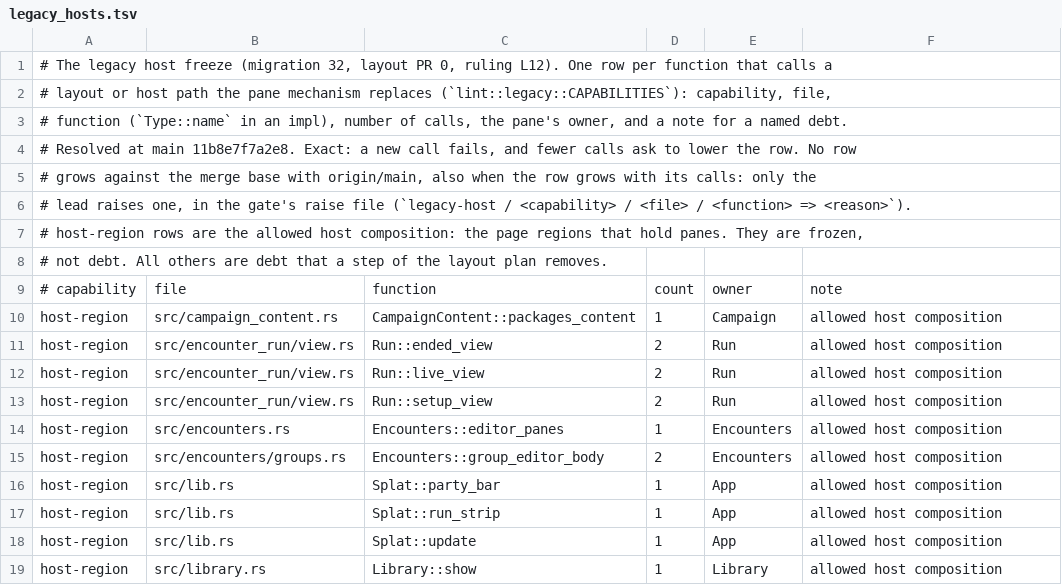
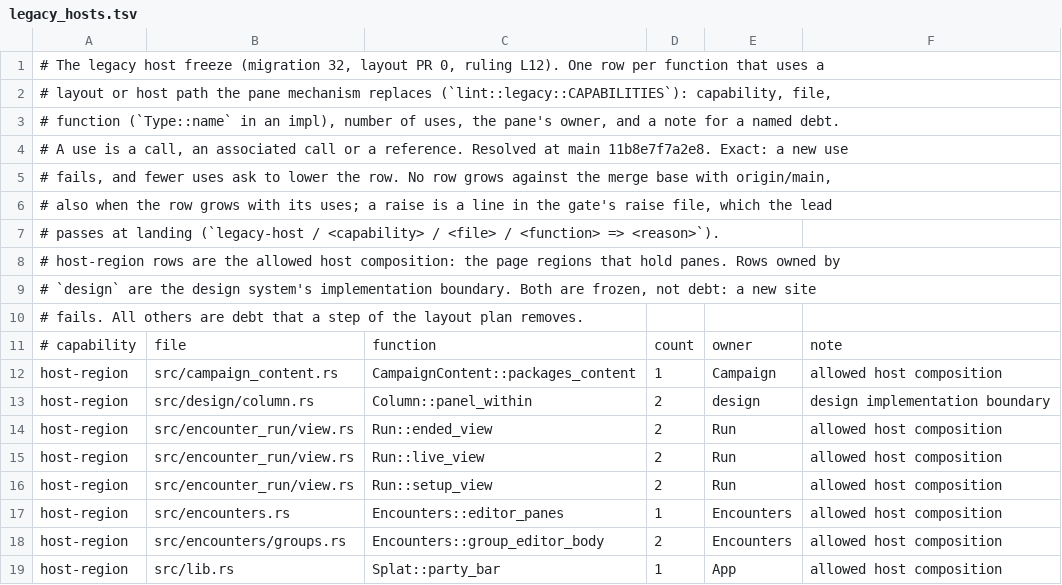
Before and after one commit to david7a68/splat, a TSV file: src/design/legacy_hosts.tsv, drawn as a sheet; only a part is shown; the shorter side is filled out with more unchanged rows; the diff covers the shown part only.

```diff
--- a/src/design/legacy_hosts.tsv
+++ b/src/design/legacy_hosts.tsv
@@ -1,11 +1,14 @@
-# The legacy host freeze (migration 32, layout PR 0, ruling L12). One row per function that calls a
+# The legacy host freeze (migration 32, layout PR 0, ruling L12). One row per function that uses a
 # layout or host path the pane mechanism replaces (`lint::legacy::CAPABILITIES`): capability, file,
-# function (`Type::name` in an impl), number of calls, the pane's owner, and a note for a named debt.
-# Resolved at main 11b8e7f7a2e8. Exact: a new call fails, and fewer calls ask to lower the row. No row
-# grows against the merge base with origin/main, also when the row grows with its calls: only the
-# lead raises one, in the gate's raise file (`legacy-host / <capability> / <file> / <function> => <reason>`).
-# host-region rows are the allowed host composition: the page regions that hold panes. They are frozen,
-# not debt. All others are debt that a step of the layout plan removes.
+# function (`Type::name` in an impl), number of uses, the pane's owner, and a note for a named debt.
+# A use is a call, an associated call or a reference. Resolved at main 11b8e7f7a2e8. Exact: a new use
+# fails, and fewer uses ask to lower the row. No row grows against the merge base with origin/main,
+# also when the row grows with its uses; a raise is a line in the gate's raise file, which the lead
+# passes at landing (`legacy-host / <capability> / <file> / <function> => <reason>`).
+# host-region rows are the allowed host composition: the page regions that hold panes. Rows owned by
+# `design` are the design system's implementation boundary. Both are frozen, not debt: a new site
+# fails. All others are debt that a step of the layout plan removes.
 # capability	file	function	count	owner	note
 host-region	src/campaign_content.rs	CampaignContent::packages_content	1	Campaign	allowed host composition
+host-region	src/design/column.rs	Column::panel_within	2	design	design implementation boundary
 host-region	src/encounter_run/view.rs	Run::ended_view	2	Run	allowed host composition
```
Also changed, not shown: 29 added rows elsewhere in this file, 3 other files.
